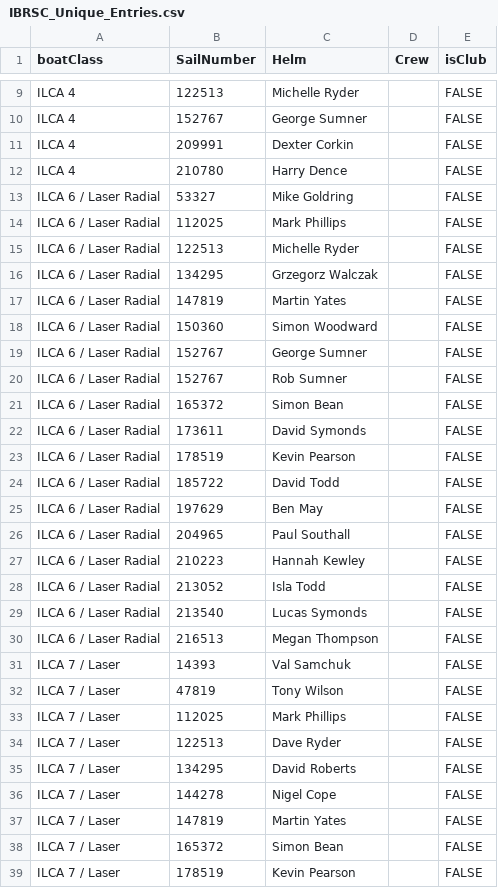
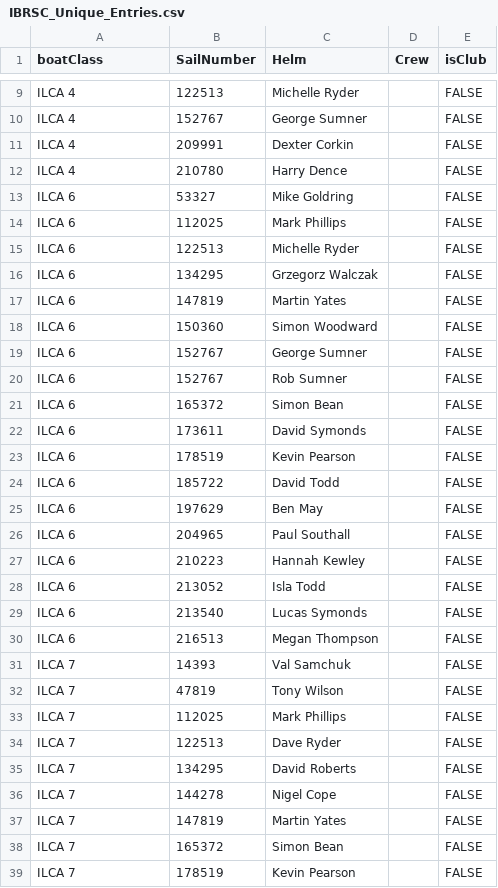
Before and after one commit to daveryderoxford/sailbrowser, a CSV file: scripts/IBRSC_Unique_Entries.csv, drawn as a sheet; only a part is shown, gaps mark what is left out; the diff covers the shown part only.

```diff
--- a/scripts/IBRSC_Unique_Entries.csv
+++ b/scripts/IBRSC_Unique_Entries.csv
@@ -12,28 +12,28 @@ ILCA 4,209991,Dexter Corkin,,FALSE
 ILCA 4,210780,Harry  Dence,,FALSE
-ILCA 6 / Laser Radial,53327,Mike Goldring,,FALSE
-ILCA 6 / Laser Radial,112025,Mark Phillips,,FALSE
-ILCA 6 / Laser Radial,122513,Michelle Ryder,,FALSE
-ILCA 6 / Laser Radial,134295,Grzegorz Walczak,,FALSE
-ILCA 6 / Laser Radial,147819,Martin Yates,,FALSE
-ILCA 6 / Laser Radial,150360,Simon Woodward,,FALSE
-ILCA 6 / Laser Radial,152767,George Sumner,,FALSE
-ILCA 6 / Laser Radial,152767,Rob Sumner,,FALSE
-ILCA 6 / Laser Radial,165372,Simon Bean,,FALSE
-ILCA 6 / Laser Radial,173611,David Symonds,,FALSE
-ILCA 6 / Laser Radial,178519,Kevin Pearson,,FALSE
-ILCA 6 / Laser Radial,185722,David Todd,,FALSE
-ILCA 6 / Laser Radial,197629,Ben May,,FALSE
-ILCA 6 / Laser Radial,204965,Paul Southall,,FALSE
-ILCA 6 / Laser Radial,210223,Hannah Kewley,,FALSE
-ILCA 6 / Laser Radial,213052,Isla Todd,,FALSE
-ILCA 6 / Laser Radial,213540,Lucas Symonds,,FALSE
-ILCA 6 / Laser Radial,216513,Megan Thompson,,FALSE
-ILCA 7 / Laser,14393,Val Samchuk,,FALSE
-ILCA 7 / Laser,47819,Tony Wilson,,FALSE
-ILCA 7 / Laser,112025,Mark Phillips,,FALSE
-ILCA 7 / Laser,122513,Dave Ryder,,FALSE
-ILCA 7 / Laser,134295,David Roberts,,FALSE
-ILCA 7 / Laser,144278,Nigel Cope,,FALSE
-ILCA 7 / Laser,147819,Martin Yates,,FALSE
-ILCA 7 / Laser,165372,Simon Bean,,FALSE
-ILCA 7 / Laser,178519,Kevin Pearson,,FALSE
+ILCA 6,53327,Mike Goldring,,FALSE
+ILCA 6,112025,Mark Phillips,,FALSE
+ILCA 6,122513,Michelle Ryder,,FALSE
+ILCA 6,134295,Grzegorz Walczak,,FALSE
+ILCA 6,147819,Martin Yates,,FALSE
+ILCA 6,150360,Simon Woodward,,FALSE
+ILCA 6,152767,George Sumner,,FALSE
+ILCA 6,152767,Rob Sumner,,FALSE
+ILCA 6,165372,Simon Bean,,FALSE
+ILCA 6,173611,David Symonds,,FALSE
+ILCA 6,178519,Kevin Pearson,,FALSE
+ILCA 6,185722,David Todd,,FALSE
+ILCA 6,197629,Ben May,,FALSE
+ILCA 6,204965,Paul Southall,,FALSE
+ILCA 6,210223,Hannah Kewley,,FALSE
+ILCA 6,213052,Isla Todd,,FALSE
+ILCA 6,213540,Lucas Symonds,,FALSE
+ILCA 6,216513,Megan Thompson,,FALSE
+ILCA 7,14393,Val Samchuk,,FALSE
+ILCA 7,47819,Tony Wilson,,FALSE
+ILCA 7,112025,Mark Phillips,,FALSE
+ILCA 7,122513,Dave Ryder,,FALSE
+ILCA 7,134295,David Roberts,,FALSE
+ILCA 7,144278,Nigel Cope,,FALSE
+ILCA 7,147819,Martin Yates,,FALSE
+ILCA 7,165372,Simon Bean,,FALSE
+ILCA 7,178519,Kevin Pearson,,FALSE
```
Also changed, not shown: 8 edited cells elsewhere in this file, scripts/IBRSC_Class_Ratings.csv, 40 other files.
